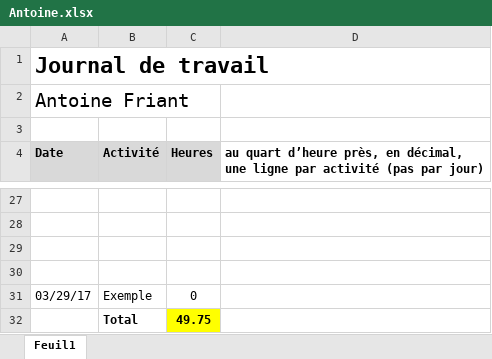
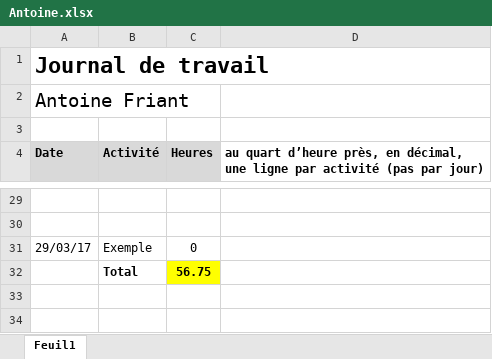
Before and after one commit to c-meier/HEIG-2017-PDG-WORDOFF, an Excel workbook: Journaux_de_travail/Antoine.xlsx, sheet Feuil1, drawn as a sheet; only a part is shown, gaps mark what is left out; values as stored, in another font and other column widths than the file's, no borders; removed rows and columns are numbered as before the commit, all else as after; the diff covers the shown part only; the diff names each change by its address in the sheet, - before the commit and + after, or states it on an @@ line.

```diff
--- a/Journaux_de_travail/Antoine.xlsx (sheet Feuil1)
+++ b/Journaux_de_travail/Antoine.xlsx (sheet Feuil1)
-row 29: (empty)
-row 30: (empty)
-A31 (Date): 03/29/17
+A31 (Date): 29/03/17
-C32 (Heures): 49.75
+C32 (Heures): 56.75
```
Also changed, not shown: 2 added rows and 14 edited cells elsewhere in this sheet, 6 other files.
